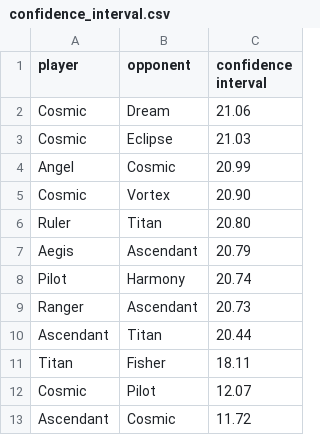
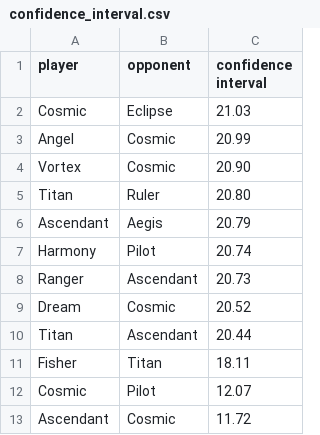
Before and after one commit to PaMeirelles/cpp-santorini, a CSV file: confidence_interval.csv, drawn as a sheet.

```diff
--- a/confidence_interval.csv
+++ b/confidence_interval.csv
@@ -1,12 +1,12 @@
 player,opponent,confidence interval
-Cosmic,Dream,21.06
 Cosmic,Eclipse,21.03
 Angel,Cosmic,20.99
-Cosmic,Vortex,20.90
-Ruler,Titan,20.80
-Aegis,Ascendant,20.79
-Pilot,Harmony,20.74
+Vortex,Cosmic,20.90
+Titan,Ruler,20.80
+Ascendant,Aegis,20.79
+Harmony,Pilot,20.74
 Ranger,Ascendant,20.73
-Ascendant,Titan,20.44
-Titan,Fisher,18.11
+Dream,Cosmic,20.52
+Titan,Ascendant,20.44
+Fisher,Titan,18.11
 Cosmic,Pilot,12.07
```
Also changed, not shown: data/Cosmic.csv, elos.csv, 26 other files.
